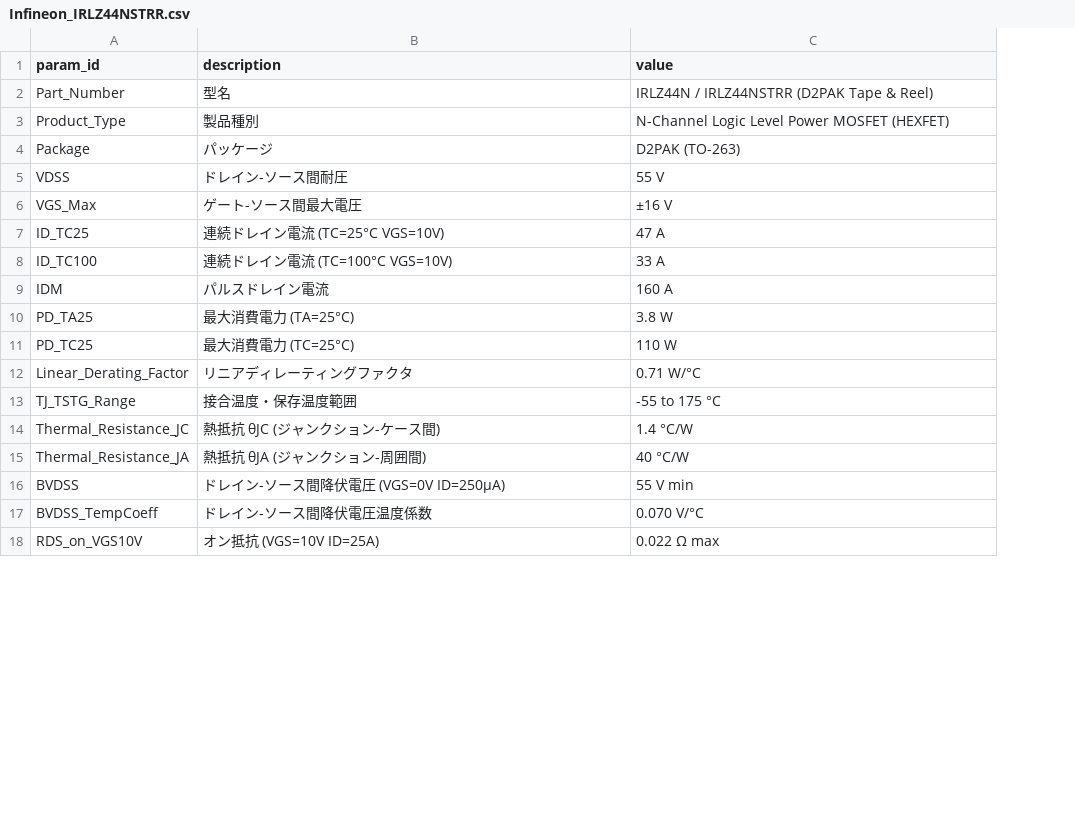
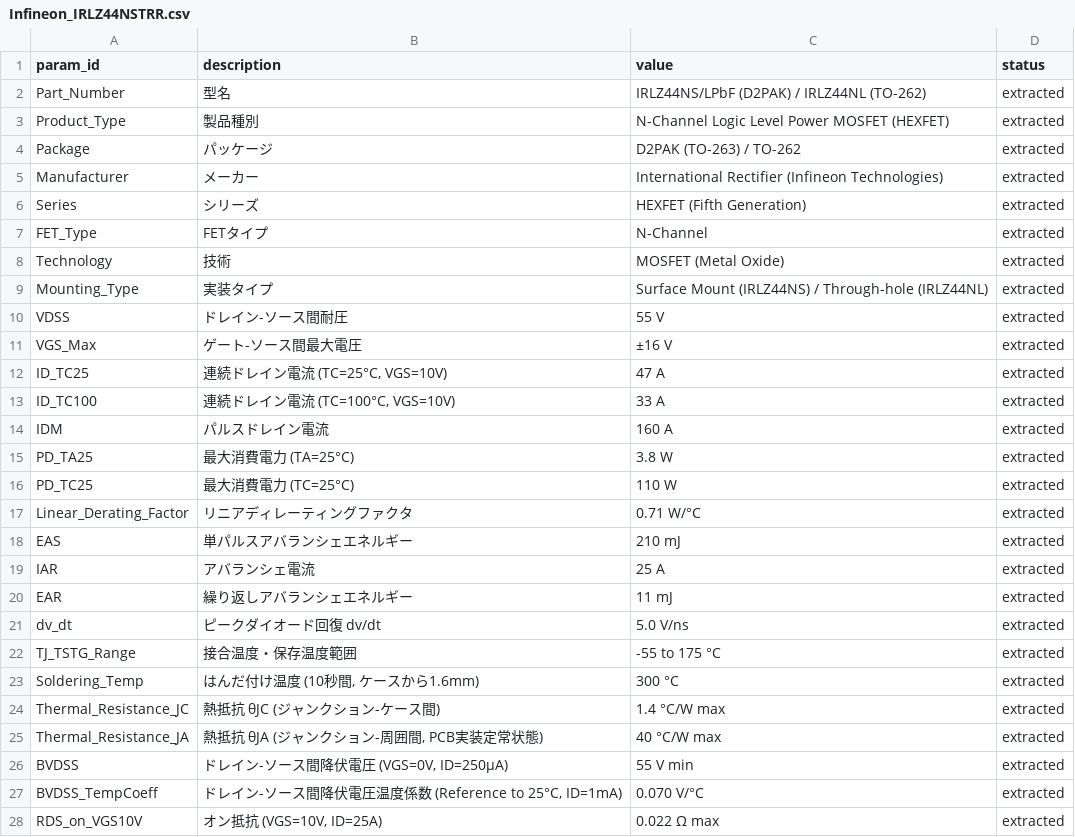
Before and after one commit to progress-all/caddi-poc, a CSV file: docs/datasheet/output/Infineon_IRLZ44NSTRR/Infineon_IRLZ44NSTRR.csv, drawn as a sheet; only a part is shown; addresses are those after the commit; the diff covers the shown part only; the diff names each change by its address in the sheet, - before the commit and + after, or states it on an @@ line.

Commit message:
IRLZ44NSTRR / IRLZ44SPBF データシート再解析・類似度評価の更新

```diff
--- a/docs/datasheet/output/Infineon_IRLZ44NSTRR/Infineon_IRLZ44NSTRR.csv
+++ b/docs/datasheet/output/Infineon_IRLZ44NSTRR/Infineon_IRLZ44NSTRR.csv
+column D (status), rows 2-4: all extracted; rows 10-17: all extracted; row 22: extracted; rows 24-28: all extracted
-C2 (value): IRLZ44N / IRLZ44NSTRR (D2PAK Tape & Reel)
+C2 (value): IRLZ44NS/LPbF (D2PAK) / IRLZ44NL (TO-262)
-C4 (value): D2PAK (TO-263)
+C4 (value): D2PAK (TO-263) / TO-262
+row 5: Manufacturer | メーカー | International Rectifier (Infineon Technologies) | extracted
+row 6: Series | シリーズ | HEXFET (Fifth Generation) | extracted
@@ row 38 moved to row 7: FET_Type @@
@@ row 39 moved to row 8: Technology @@
+row 9: Mounting_Type | 実装タイプ | Surface Mount (IRLZ44NS) / Through-hole (IRLZ44NL) | extracted
-B12 (description): 連続ドレイン電流 (TC=25°C VGS=10V)
+B12 (description): 連続ドレイン電流 (TC=25°C, VGS=10V)
-B13 (description): 連続ドレイン電流 (TC=100°C VGS=10V)
+B13 (description): 連続ドレイン電流 (TC=100°C, VGS=10V)
+row 18: EAS | 単パルスアバランシェエネルギー | 210 mJ | extracted
+row 19: IAR | アバランシェ電流 | 25 A | extracted
+row 20: EAR | 繰り返しアバランシェエネルギー | 11 mJ | extracted
+row 21: dv_dt | ピークダイオード回復 dv/dt | 5.0 V/ns | extracted
+row 23: Soldering_Temp | はんだ付け温度 (10秒間, ケースから1.6mm) | 300 °C | extracted
-C24 (value): 1.4 °C/W
+C24 (value): 1.4 °C/W max
-B25 (description): 熱抵抗 θJA (ジャンクション-周囲間)
+B25 (description): 熱抵抗 θJA (ジャンクション-周囲間, PCB実装定常状態)
-C25 (value): 40 °C/W
+C25 (value): 40 °C/W max
-B26 (description): ドレイン-ソース間降伏電圧 (VGS=0V ID=250µA)
+B26 (description): ドレイン-ソース間降伏電圧 (VGS=0V, ID=250µA)
-B27 (description): ドレイン-ソース間降伏電圧温度係数
+B27 (description): ドレイン-ソース間降伏電圧温度係数 (Reference to 25°C, ID=1mA)
-B28 (description): オン抵抗 (VGS=10V ID=25A)
+B28 (description): オン抵抗 (VGS=10V, ID=25A)
```
Also changed, not shown: 11 added rows, 7 removed rows and 17 edited cells elsewhere in this file, docs/datasheet/output/Vishay_IRLZ44SPBF/Vishay_IRLZ44SPBF.csv, 10 other files.
